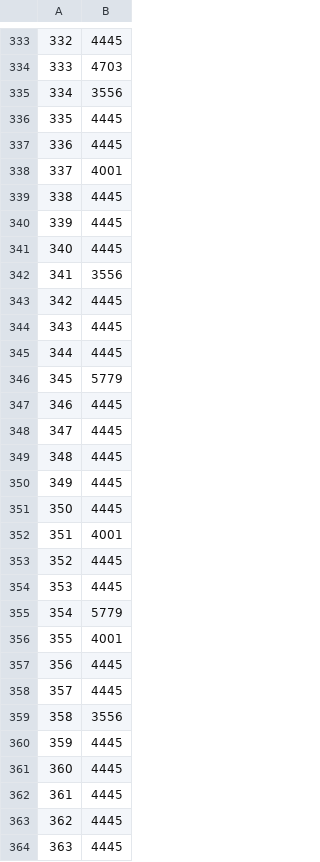
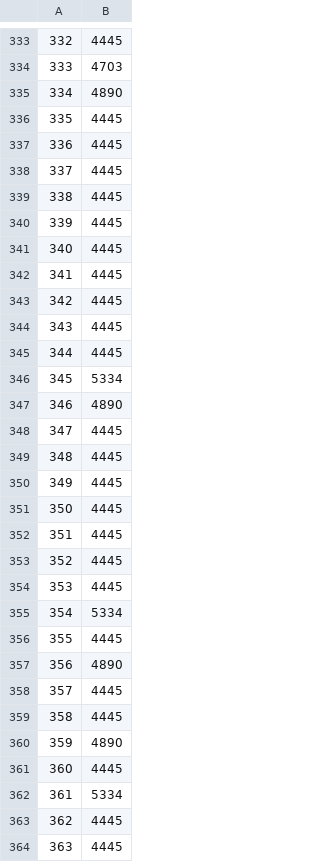
Before and after one commit to M-S-H/FlatWorld, a CSV file: Results/arch4 Lifetimes.csv, drawn as a sheet; only a part is shown, gaps mark what is left out; the diff covers the shown part only.

```diff
--- a/Results/arch4 Lifetimes.csv
+++ b/Results/arch4 Lifetimes.csv
@@ -334,6 +334,6 @@
 333, 4703
-334, 3556
+334, 4890
 335, 4445
 336, 4445
-337, 4001
+337, 4445
 338, 4445
@@ -341,3 +341,3 @@
 340, 4445
-341, 3556
+341, 4445
 342, 4445
@@ -345,4 +345,4 @@
 344, 4445
-345, 5779
-346, 4445
+345, 5334
+346, 4890
 347, 4445
@@ -351,13 +351,13 @@
 350, 4445
-351, 4001
+351, 4445
 352, 4445
 353, 4445
-354, 5779
-355, 4001
-356, 4445
+354, 5334
+355, 4445
+356, 4890
 357, 4445
-358, 3556
-359, 4445
+358, 4445
+359, 4890
 360, 4445
-361, 4445
+361, 5334
 362, 4445
```
Also changed, not shown: 155 edited cells elsewhere in this file, Results/Arch3 RMS.csv, Results/Arch5 RMS.csv, 11 other files.
